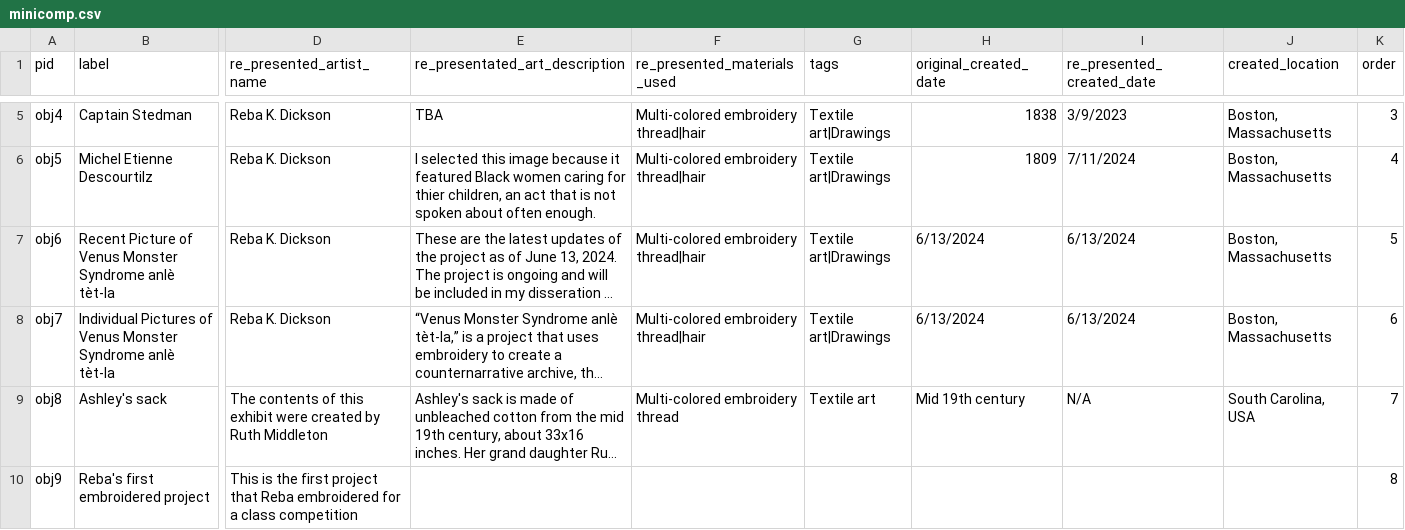
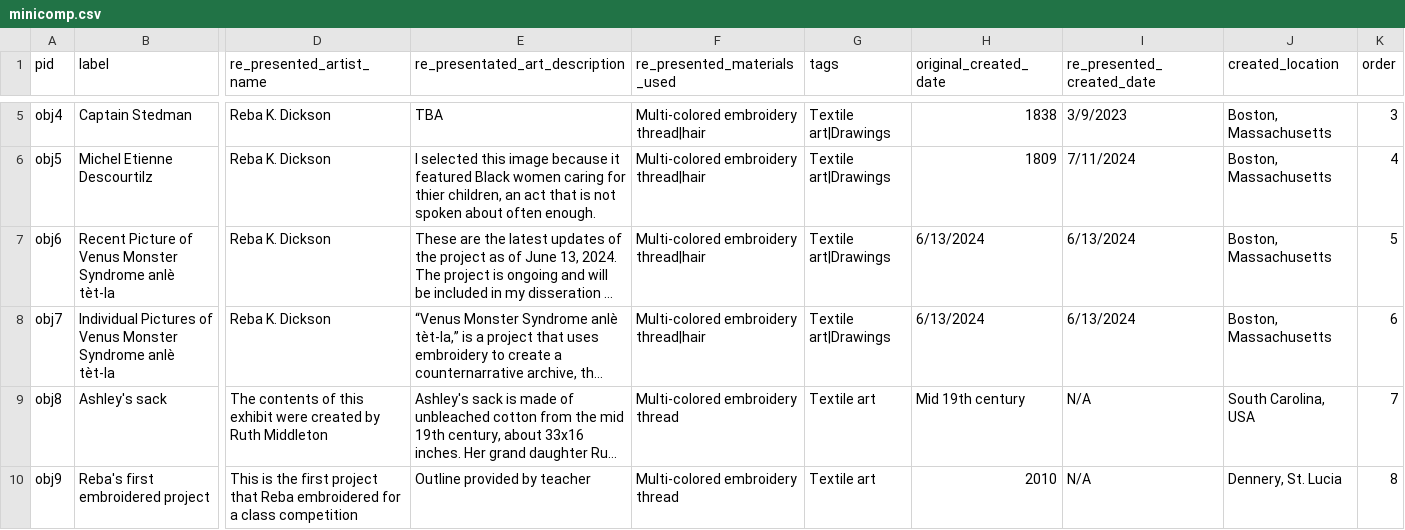
Before and after one commit to dicksonreba23/wax-facets, a CSV file: _data/minicomp.csv, drawn as a sheet; only a part is shown, gaps mark what is left out; long unchanged cells end in …; the diff names each change by its address in the sheet, - before the commit and + after, or states it on an @@ line.

```diff
--- a/_data/minicomp.csv
+++ b/_data/minicomp.csv
-E10 (re_presentated_art_description): (empty)
+E10 (re_presentated_art_description): Outline provided by teacher
-F10 (re_presented_materials_used): (empty)
+F10 (re_presented_materials_used): Multi-colored embroidery thread
-G10 (tags): (empty)
+G10 (tags): Textile art
-H10 (original_created_date): (empty)
+H10 (original_created_date): 2010
-I10 (re_presented_created_date): (empty)
+I10 (re_presented_created_date): N/A
-J10 (created_location): (empty)
+J10 (created_location): Dennery, St. Lucia
```
Also changed, not shown: 2 other files.
